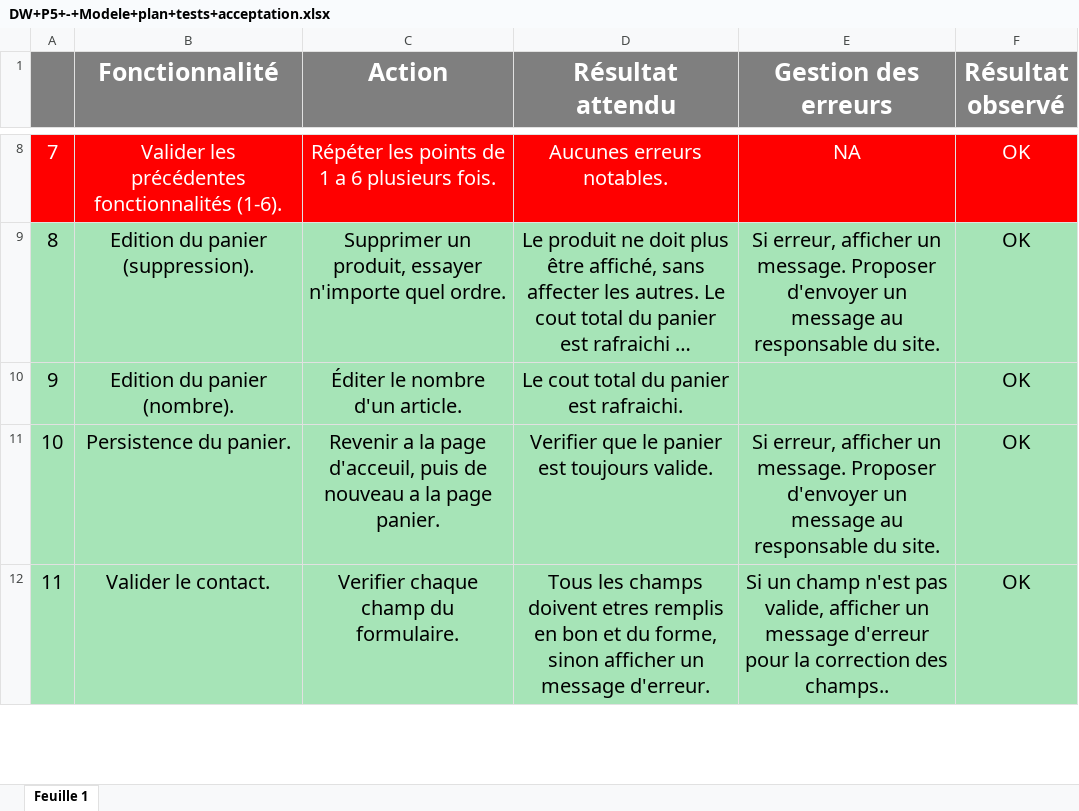
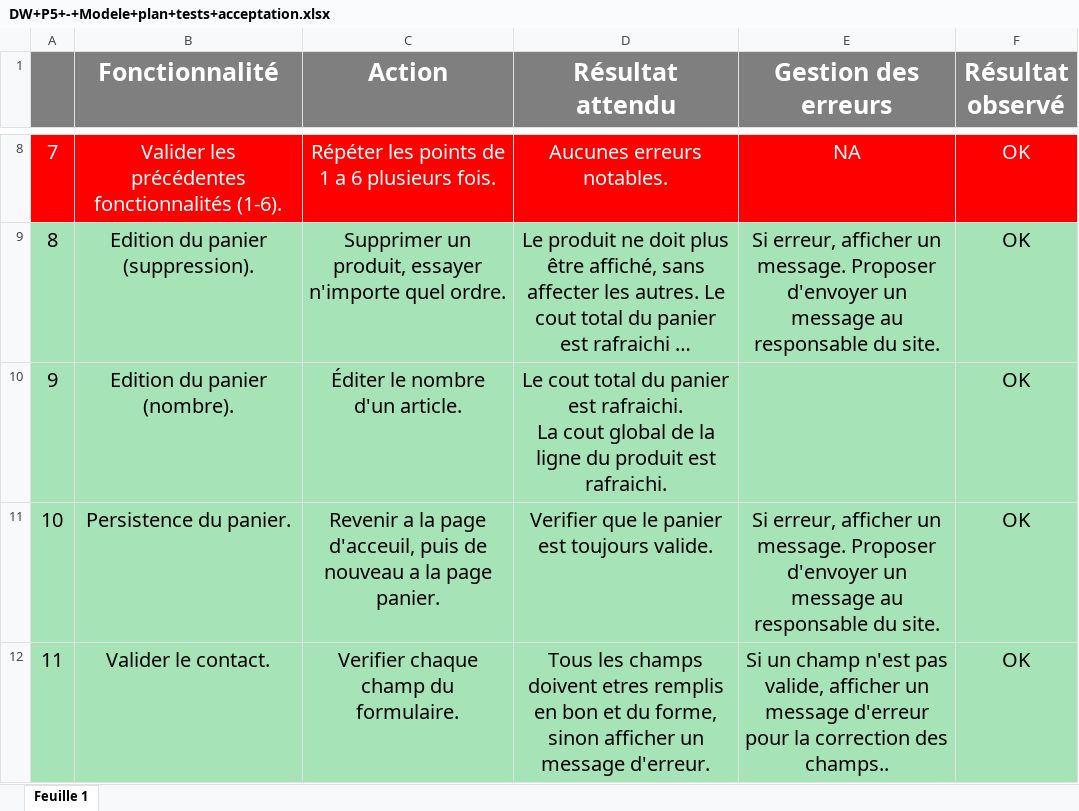
Before and after one commit to ZiHand/P5-Dev-Web-Kanap-master, an Excel workbook: DW+P5+-+Modele+plan+tests+acceptation.xlsx, sheet Feuille 1, drawn as a sheet; only a part is shown, gaps mark what is left out; long unchanged cells end in …; values as stored, in another font and other column widths than the file's, no borders; ↵ is a line break in a cell; the diff covers the shown part only; the diff names each change by its address in the sheet, - before the commit and + after, or states it on an @@ line.

```diff
--- a/DW+P5+-+Modele+plan+tests+acceptation.xlsx (sheet Feuille 1)
+++ b/DW+P5+-+Modele+plan+tests+acceptation.xlsx (sheet Feuille 1)
-D10 (Résultat attendu): …est rafraichi.
+D10 (Résultat attendu): …est rafraichi. ↵ La cout global de la ligne du produit est rafraichi.
```
Also changed, not shown: 1 added row and 3 edited cells elsewhere in this sheet, 1 other file.
